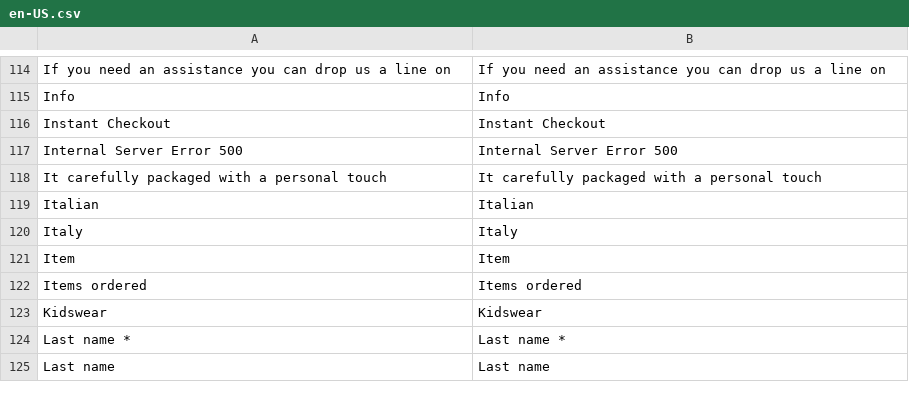
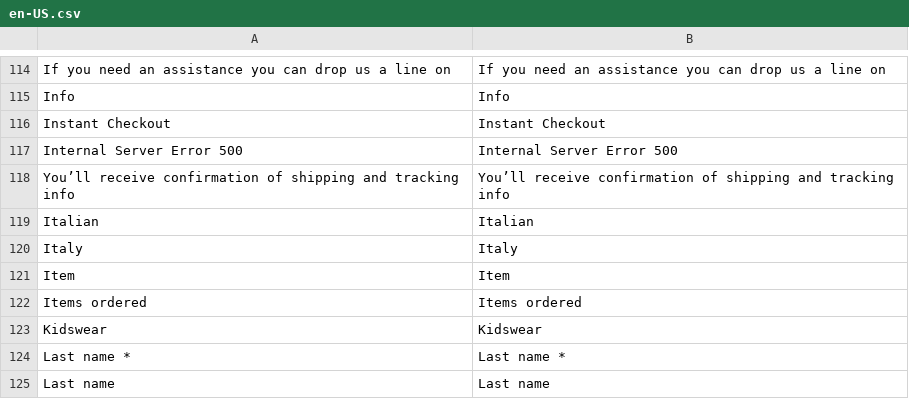
Before and after one commit to EnthrallRecords/vue-storefront-theme, a CSV file: resource/i18n/en-US.csv, drawn as a sheet; only a part is shown, gaps mark what is left out.

```diff
--- a/resource/i18n/en-US.csv
+++ b/resource/i18n/en-US.csv
@@ -117,3 +117,3 @@
 "Internal Server Error 500","Internal Server Error 500"
-"It carefully packaged with a personal touch","It carefully packaged with a personal touch"
+"You’ll receive confirmation of shipping and tracking info","You’ll receive confirmation of shipping and tracking info"
 "Italian","Italian"
```
Also changed, not shown: 9 other files.
